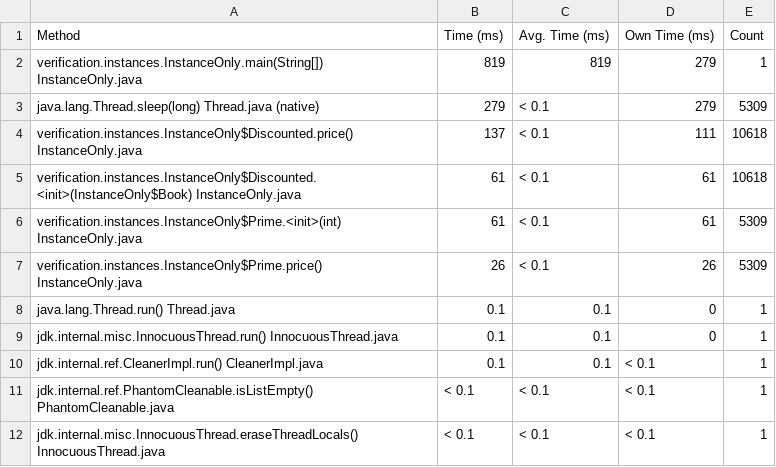
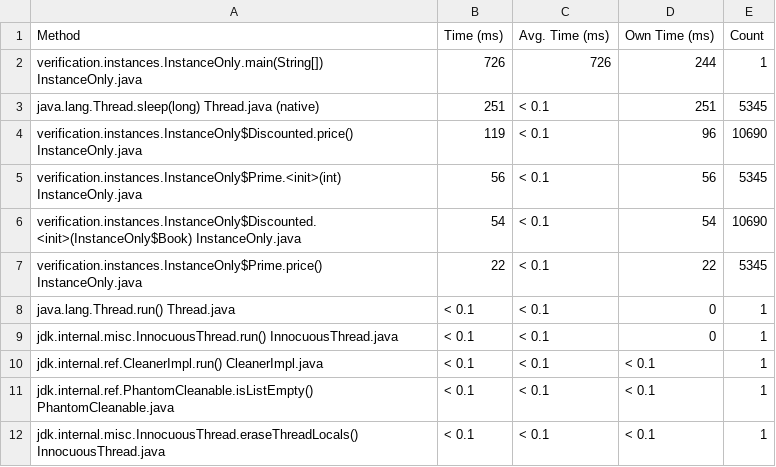
Before and after one commit to volodya-lombrozo/cost-of-oop, a CSV file: src/main/profiling/verification-instance/method-list-cpu.csv, drawn as a sheet.

```diff
--- a/src/main/profiling/verification-instance/method-list-cpu.csv
+++ b/src/main/profiling/verification-instance/method-list-cpu.csv
@@ -1,11 +1,11 @@
 "Method","Time (ms)","Avg. Time (ms)","Own Time (ms)","Count"
-"verification.instances.InstanceOnly.main(String[]) InstanceOnly.java","819","819","279","1"
-"java.lang.Thread.sleep(long) Thread.java (native)","279","< 0.1","279","5309"
-"verification.instances.InstanceOnly$Discounted.price() InstanceOnly.java","137","< 0.1","111","10618"
-"verification.instances.InstanceOnly$Discounted.<init>(InstanceOnly$Book) InstanceOnly.java","61","< 0.1","61","10618"
-"verification.instances.InstanceOnly$Prime.<init>(int) InstanceOnly.java","61","< 0.1","61","5309"
-"verification.instances.InstanceOnly$Prime.price() InstanceOnly.java","26","< 0.1","26","5309"
-"java.lang.Thread.run() Thread.java","0.1","0.1","0","1"
-"jdk.internal.misc.InnocuousThread.run() InnocuousThread.java","0.1","0.1","0","1"
-"jdk.internal.ref.CleanerImpl.run() CleanerImpl.java","0.1","0.1","< 0.1","1"
+"verification.instances.InstanceOnly.main(String[]) InstanceOnly.java","726","726","244","1"
+"java.lang.Thread.sleep(long) Thread.java (native)","251","< 0.1","251","5345"
+"verification.instances.InstanceOnly$Discounted.price() InstanceOnly.java","119","< 0.1","96","10690"
+"verification.instances.InstanceOnly$Prime.<init>(int) InstanceOnly.java","56","< 0.1","56","5345"
+"verification.instances.InstanceOnly$Discounted.<init>(InstanceOnly$Book) InstanceOnly.java","54","< 0.1","54","10690"
+"verification.instances.InstanceOnly$Prime.price() InstanceOnly.java","22","< 0.1","22","5345"
+"java.lang.Thread.run() Thread.java","< 0.1","< 0.1","0","1"
+"jdk.internal.misc.InnocuousThread.run() InnocuousThread.java","< 0.1","< 0.1","0","1"
+"jdk.internal.ref.CleanerImpl.run() CleanerImpl.java","< 0.1","< 0.1","< 0.1","1"
 "jdk.internal.ref.PhantomCleanable.isListEmpty() PhantomCleanable.java","< 0.1","< 0.1","< 0.1","1"
```
Also changed, not shown: src/main/profiling/verification-half/method-list-cpu.csv, src/main/profiling/verification-static/method-list-cpu.csv.
